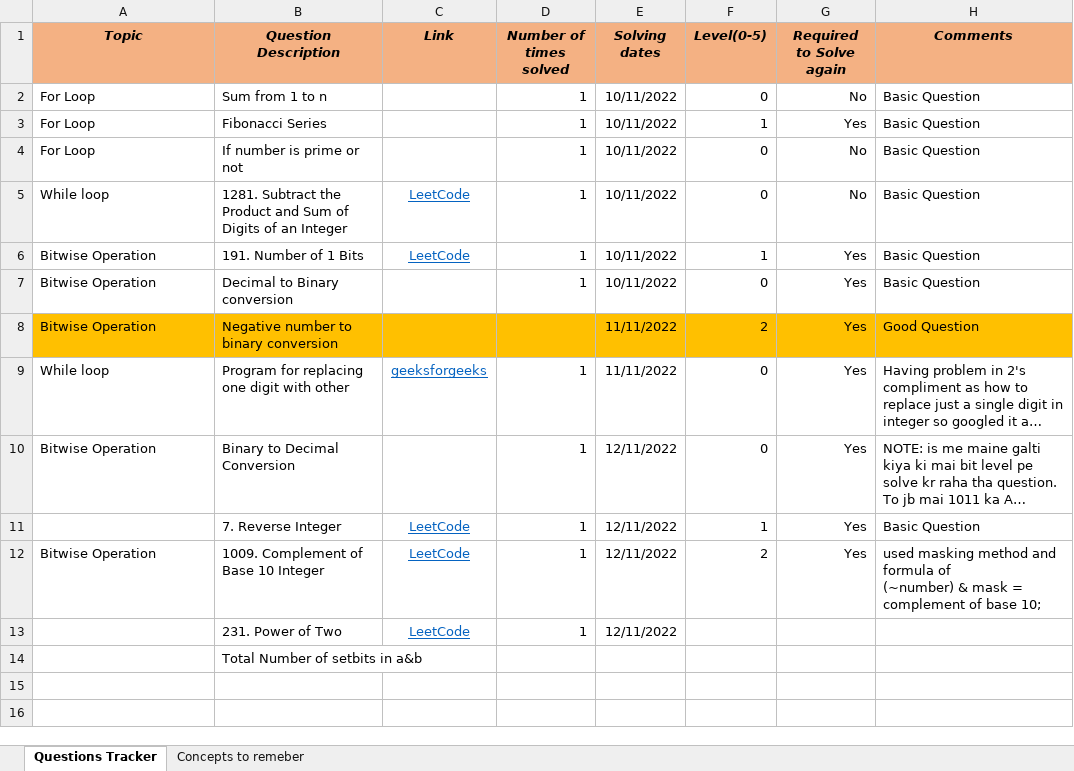
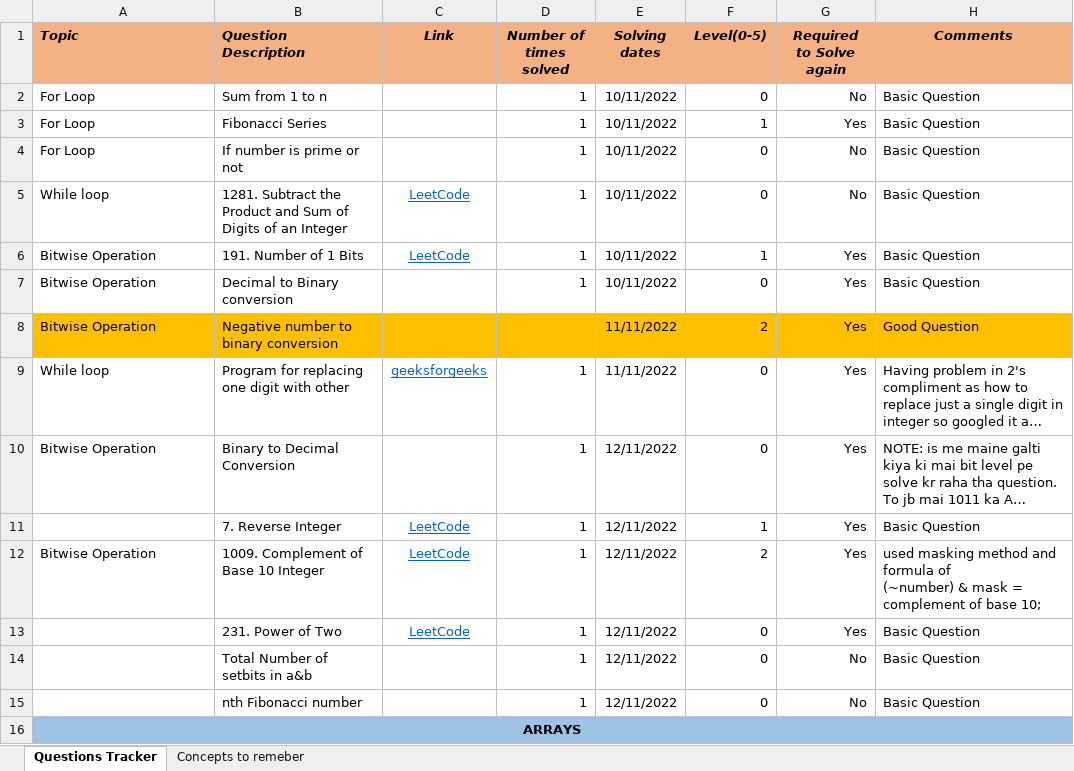
Before and after one commit to Vaibhav2998/competitive-programming, an Excel workbook: All Questions/Question Tracker.xlsx, sheet Questions Tracker, drawn as a sheet; long unchanged cells end in …; values as stored, in another font and other column widths than the file's, no borders; the diff names each change by its address in the sheet, - before the commit and + after, or states it on an @@ line.

```diff
--- a/All Questions/Question Tracker.xlsx (sheet Questions Tracker)
+++ b/All Questions/Question Tracker.xlsx (sheet Questions Tracker)
-A1:B1 alignment: center
+A1:B1 alignment: left
-F13:F14 (Level(0-5)): (empty)
+F13:F14 (Level(0-5)): 0
-G13 (Required to Solve again): (empty)
+G13 (Required to Solve again): Yes
-H13:H14 (Comments): (empty)
+H13:H14 (Comments): Basic Question
-D14 (Number of times solved): (empty)
+D14 (Number of times solved): 1
-E14 (Solving dates): (empty)
+E14 (Solving dates): 12/11/2022
-G14 (Required to Solve again): (empty)
+G14 (Required to Solve again): No
+row 15:  | nth Fibonacci number |  | 1 | 12/11/2022 | 0 | No | Basic Question
+row 16: ARRAYS
```
Also changed, not shown: 25 other files.
